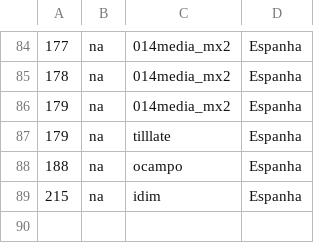
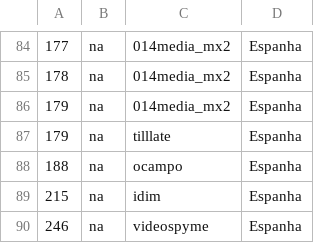
Before and after one commit to mnlx/analises, a CSV file: logs/log1.csv, drawn as a sheet; only a part is shown, gaps mark what is left out; the diff names each change by its address in the sheet, - before the commit and + after, or states it on an @@ line.

```diff
--- a/logs/log1.csv
+++ b/logs/log1.csv
+row 90: 246 | na | videospyme | Espanha
```
Also changed, not shown: 3 other files.
